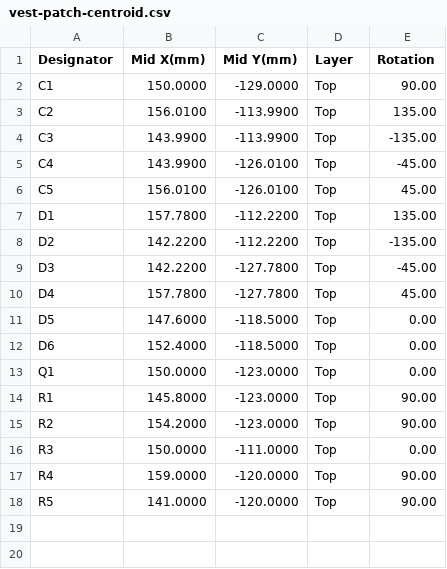
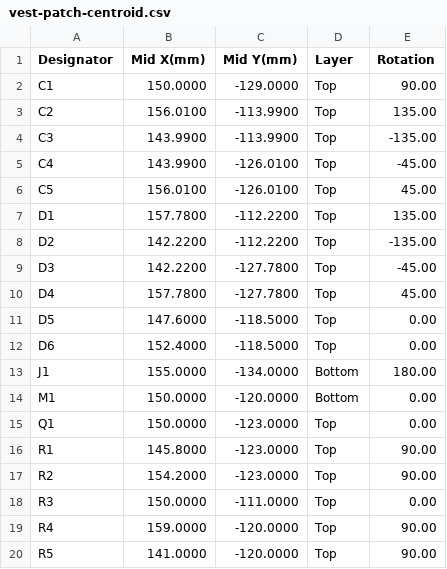
Before and after one commit to robinandreeklund-collab/Strilas, a CSV file: hardware/nextpcb/vest-patch-centroid.csv, drawn as a sheet.

```diff
--- a/hardware/nextpcb/vest-patch-centroid.csv
+++ b/hardware/nextpcb/vest-patch-centroid.csv
@@ -12,2 +12,4 @@ D5,147.6000,-118.5000,Top,0.00
 D6,152.4000,-118.5000,Top,0.00
+J1,155.0000,-134.0000,Bottom,180.00
+M1,150.0000,-120.0000,Bottom,0.00
 Q1,150.0000,-123.0000,Top,0.00
```
Also changed, not shown: leverans/vest-patch/vest-patch-centroid.csv, 15 other files.
